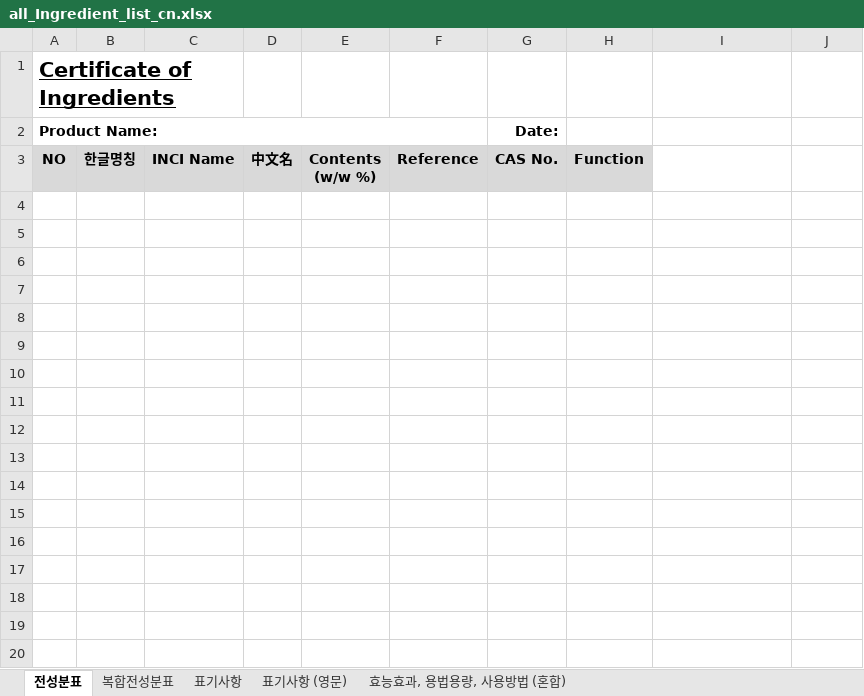
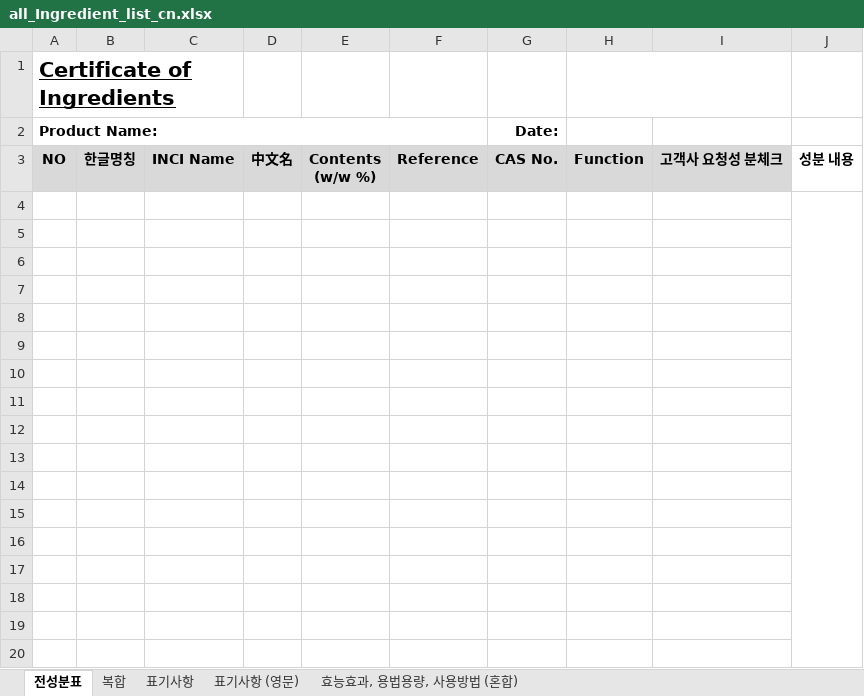
Before and after one commit to kimyt76/mes_new_server, an Excel workbook: src/main/resources/excel/lab/all_Ingredient_list_cn.xlsx, sheet 전성분표, drawn as a sheet; only a part is shown; values as stored, in another font and other column widths than the file's, no borders; charts and pictures not drawn; the diff covers the shown part only; the diff names each change by its address in the sheet, - before the commit and + after, or states it on an @@ line.

```diff
--- a/src/main/resources/excel/lab/all_Ingredient_list_cn.xlsx (sheet 전성분표)
+++ b/src/main/resources/excel/lab/all_Ingredient_list_cn.xlsx (sheet 전성분표)
-sheet tab: 복합전성분표
+sheet tab: 복합
+H1:I1 merged
-I3: (empty)
+I3: 고객사 요청성 분체크
-I3 fill: none
+I3 fill: #D9D9D9
-J3: (empty)
+J3: 성분 내용
+row 4: (empty)
+row 5: (empty)
+row 6: (empty)
+row 7: (empty)
+row 8: (empty)
+row 9: (empty)
+row 10: (empty)
+row 11: (empty)
+row 12: (empty)
+row 13: (empty)
+row 14: (empty)
+row 15: (empty)
+row 16: (empty)
+row 17: (empty)
+row 18: (empty)
+row 19: (empty)
+row 20: (empty)
```
Also changed, not shown: 60 added rows elsewhere in this sheet, sheet 효능효과, 용법용량, 사용방법 (혼합), sheet 표기사항 (영문), sheet 표기사항, charts or pictures, src/main/resources/excel/lab/all_Ingredient_list.xlsx.
